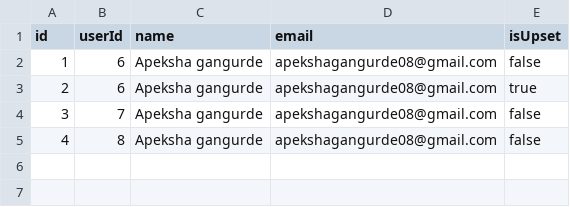
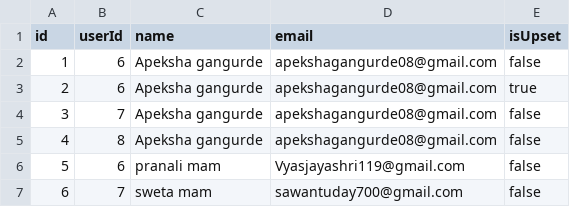
Before and after one commit to apekshagangurde/SmartTimeTable, a CSV file: data/teachers.csv, drawn as a sheet.

```diff
--- a/data/teachers.csv
+++ b/data/teachers.csv
@@ -5 +5,3 @@ id,userId,name,email,isUpset
 4,8,Apeksha gangurde,apekshagangurde08@gmail.com,false
+5,6,pranali mam,Vyasjayashri119@gmail.com,false
+6,7,sweta mam,sawantuday700@gmail.com,false
```
Also changed, not shown: 3 other files.
